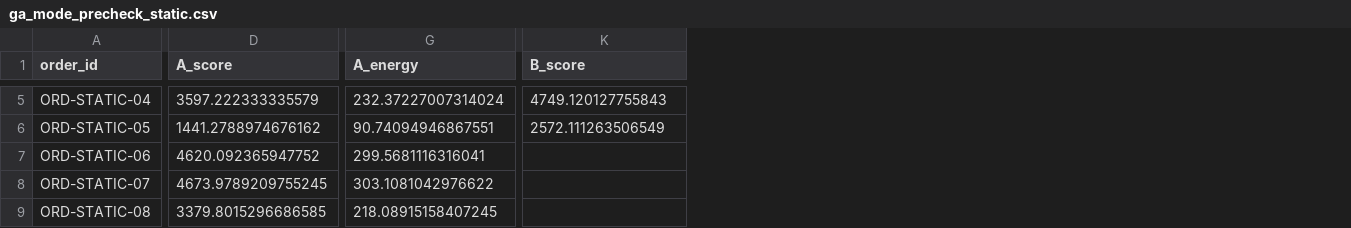
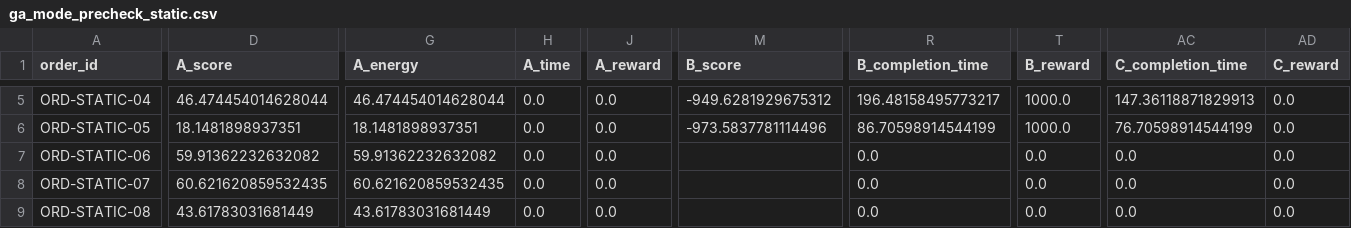
Before and after one commit to judyyyle/software_management, a CSV file: logs/ga_mode_precheck_static.csv, drawn as a sheet; only a part is shown, gaps mark what is left out; addresses are those after the commit; the diff covers the shown part only; the diff names each change by its address in the sheet, - before the commit and + after, or states it on an @@ line.

```diff
--- a/logs/ga_mode_precheck_static.csv
+++ b/logs/ga_mode_precheck_static.csv
+column H (A_time), rows 5-9: all 0.0
+column J (A_reward), rows 5-9: all 0.0
+column R (B_completion_time), rows 5-9: 196.48158495773217 | 86.70598914544199 | 0.0 | 0.0 | 0.0
+column T (B_reward), rows 5-9: 1000.0 | 1000.0 | 0.0 | 0.0 | 0.0
+column AC (C_completion_time), rows 5-9: 147.36118871829913 | 76.70598914544199 | 0.0 | 0.0 | 0.0
+column AD (C_reward), rows 5-9: all 0.0
-D5 (A_score): 3597.222333335579
+D5 (A_score): 46.474454014628044
-G5 (A_energy): 232.37227007314024
+G5 (A_energy): 46.474454014628044
-M5 (B_score): 4749.120127755843
+M5 (B_score): -949.6281929675312
-D6 (A_score): 1441.2788974676162
+D6 (A_score): 18.1481898937351
-G6 (A_energy): 90.74094946867551
+G6 (A_energy): 18.1481898937351
-M6 (B_score): 2572.111263506549
+M6 (B_score): -973.5837781114496
-D7 (A_score): 4620.092365947752
+D7 (A_score): 59.91362232632082
-G7 (A_energy): 299.5681116316041
+G7 (A_energy): 59.91362232632082
-D8 (A_score): 4673.9789209755245
+D8 (A_score): 60.621620859532435
-G8 (A_energy): 303.1081042976622
+G8 (A_energy): 60.621620859532435
-D9 (A_score): 3379.8015296686585
+D9 (A_score): 43.61783031681449
-G9 (A_energy): 218.08915158407245
+G9 (A_energy): 43.61783031681449
```
Also changed, not shown: 61 edited cells elsewhere in this file, 15 other files.
